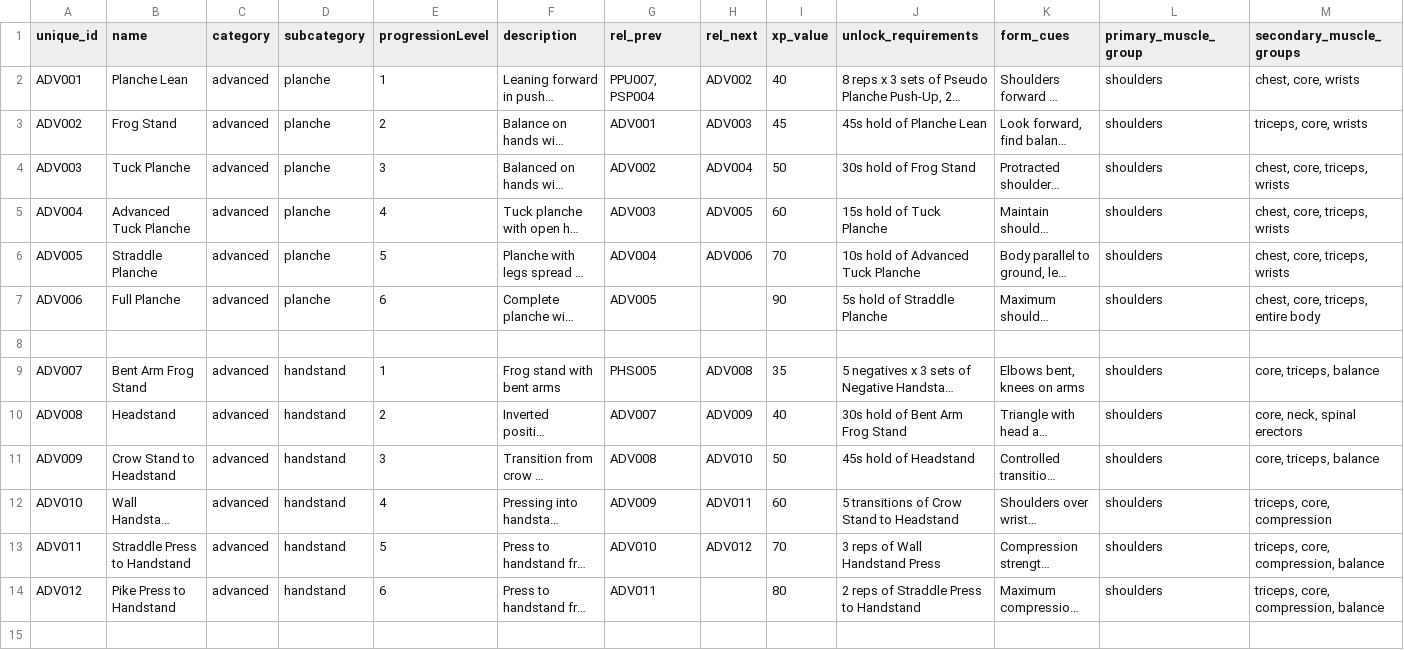
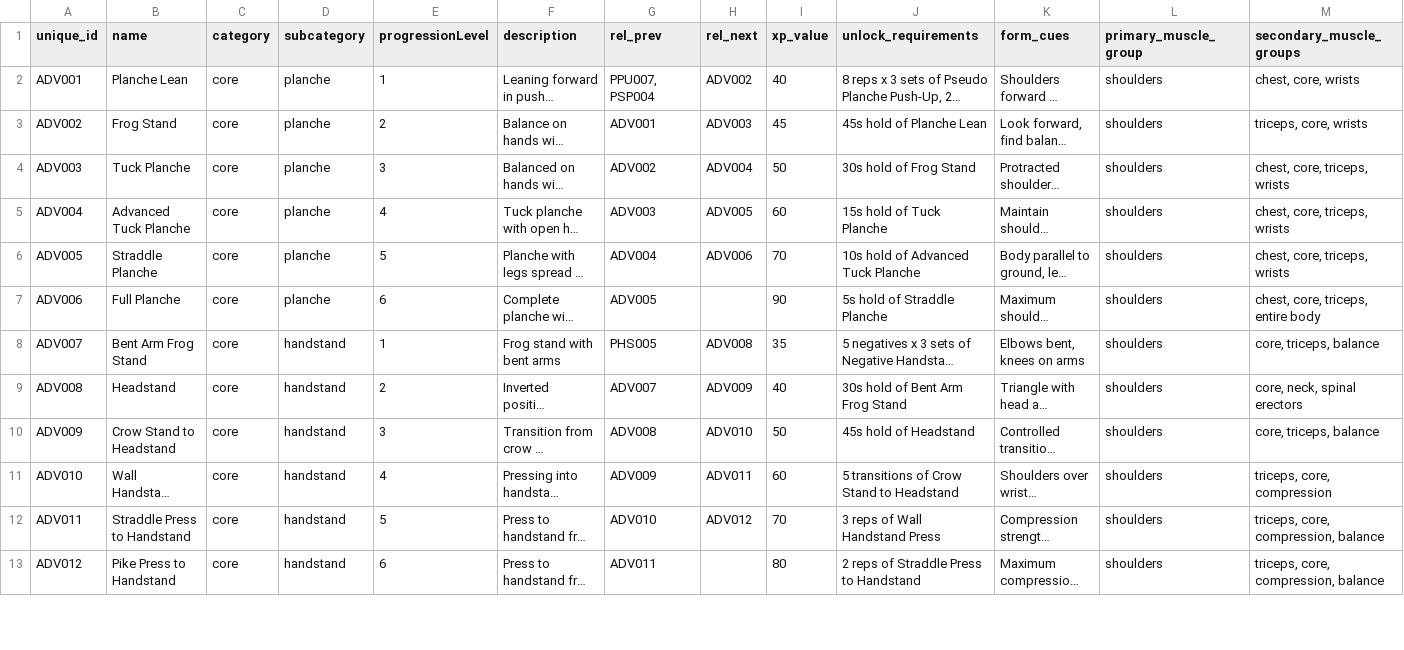
Before and after one commit to lfmcagency/fitness-tracker, a CSV file: public/data/combined-advanced-exercises.csv, drawn as a sheet; only a part is shown; long unchanged cells end in …; removed rows and columns are numbered as before the commit, all else as after; rows hold the shown columns only; the diff covers the shown part only; the diff names each change by its address in the sheet, - before the commit and + after, or states it on an @@ line.

```diff
--- a/public/data/combined-advanced-exercises.csv
+++ b/public/data/combined-advanced-exercises.csv
-C2:C7 (category): advanced
+C2:C7 (category): core
-row 8: (empty)
-C8:C13 (category): advanced
+C8:C13 (category): core
-row 15: (empty)
```
Also changed, not shown: 3 removed rows and 24 edited cells elsewhere in this file, public/data/combination-movement-exercises.csv, public/data/combined-elite-exercises.csv, 13 other files.
